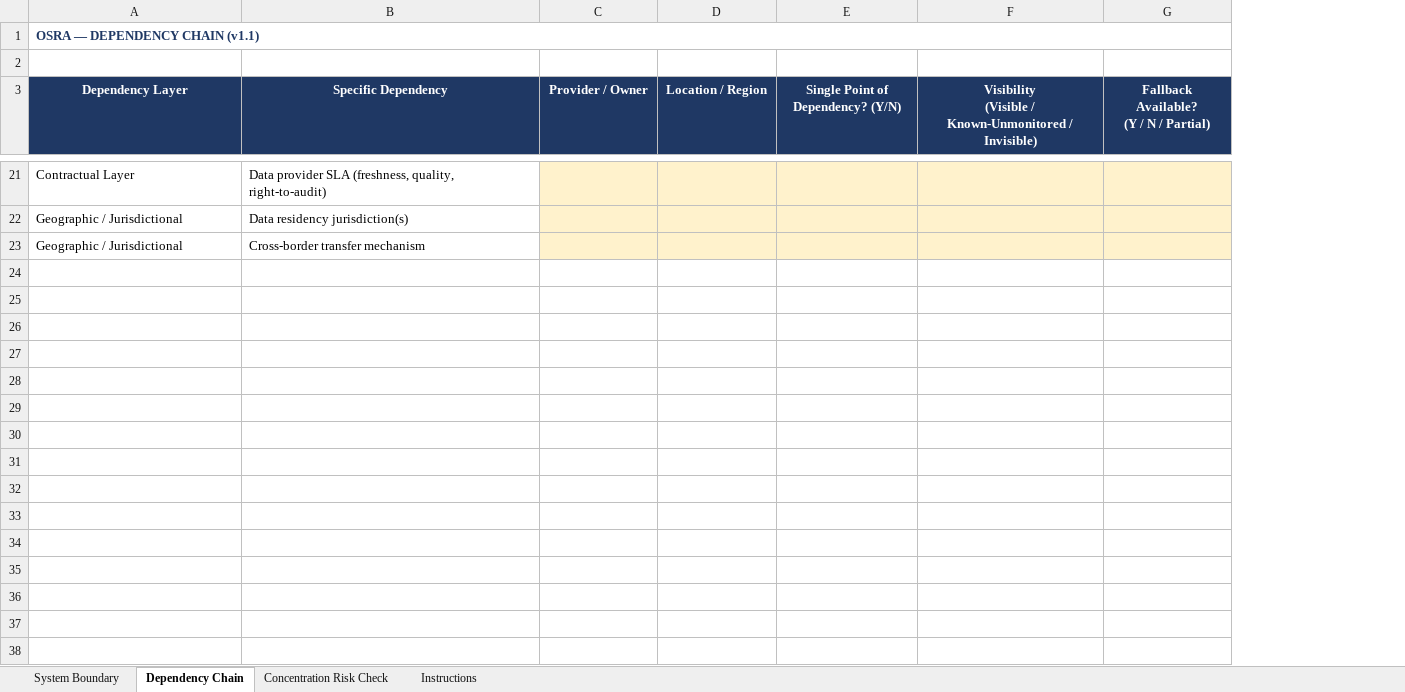
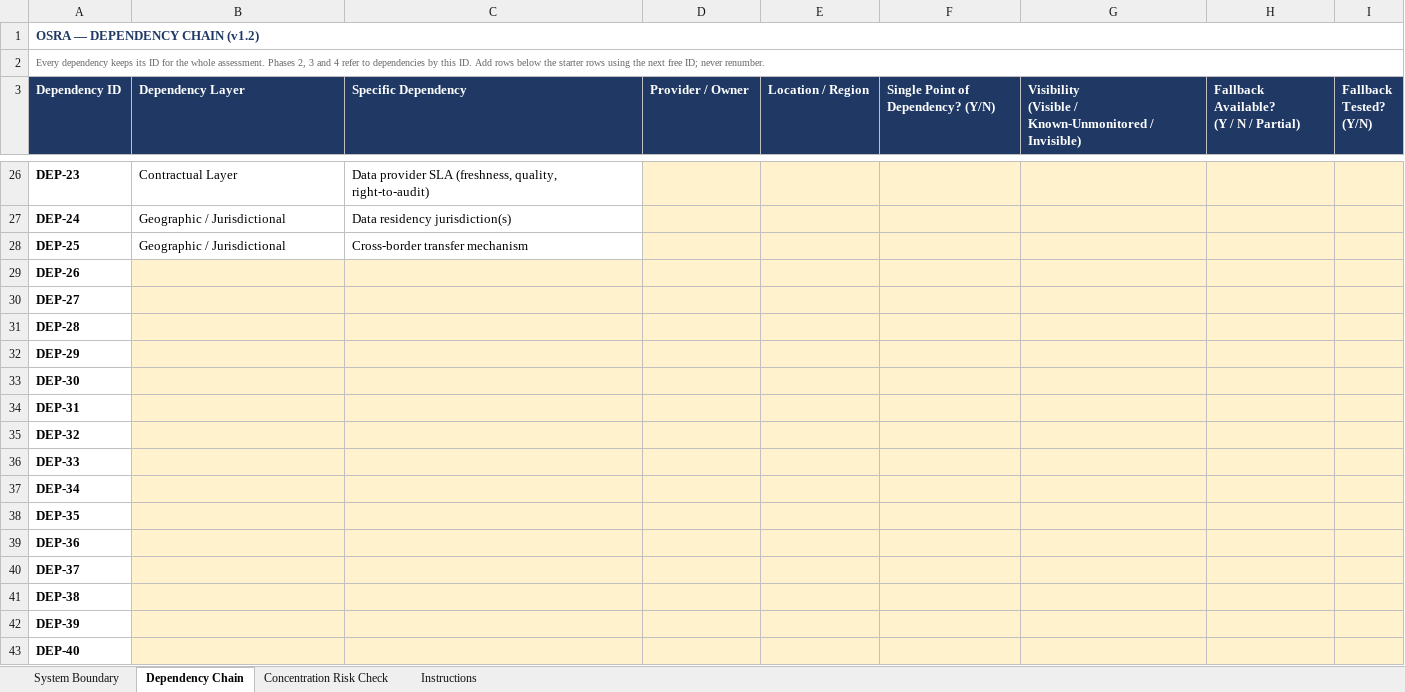
Before and after one commit to marcobrondani/OSRA, an Excel workbook: templates/Phase1_Substrate_Map.xlsx, sheet Dependency Chain, drawn as a sheet; only a part is shown, gaps mark what is left out; values as stored, in another font and other column widths than the file's, no borders; removed rows and columns are numbered as before the commit, all else as after; rows hold the shown columns only; the diff covers the shown part only; the diff names each change by its address in the sheet, - before the commit and + after, or states it on an @@ line.

```diff
--- a/templates/Phase1_Substrate_Map.xlsx (sheet Dependency Chain)
+++ b/templates/Phase1_Substrate_Map.xlsx (sheet Dependency Chain)
+column A (Dependency ID), rows 1-2: OSRA — DEPENDENCY CHAIN (v1.2) | Every dependency keeps its ID for the whole assessment. Phases 2, 3 and 4 refer to dependencies by this ID. Add rows below the starter rows using the next free ID; never renumber.; rows 26-28: DEP-23 | DEP-24 | DEP-25
+column I (Fallback Tested? (Y/N)), empty
-B1 (Dependency Layer): OSRA — DEPENDENCY CHAIN (v1.1)
+B1 (Dependency Layer): (empty)
-A1:H1 merged
-B3:H3 alignment: center
+B3:H3 alignment: left
+row 29: DEP-26
+row 30: DEP-27
+row 31: DEP-28
+row 32: DEP-29
+row 33: DEP-30
+row 34: DEP-31
+row 35: DEP-32
+row 36: DEP-33
+row 37: DEP-34
+row 38: DEP-35
+row 39: DEP-36
+row 40: DEP-37
+row 41: DEP-38
+row 42: DEP-39
+row 43: DEP-40
```
Also changed, not shown: 5 added rows and cell formats elsewhere in this sheet, sheet Concentration Risk Check, sheet Instructions, sheet System Boundary, templates/Phase2_Failure_Surface_Register.xlsx, templates/Phase3_Trust_Surface_Register.xlsx, 8 other files.
